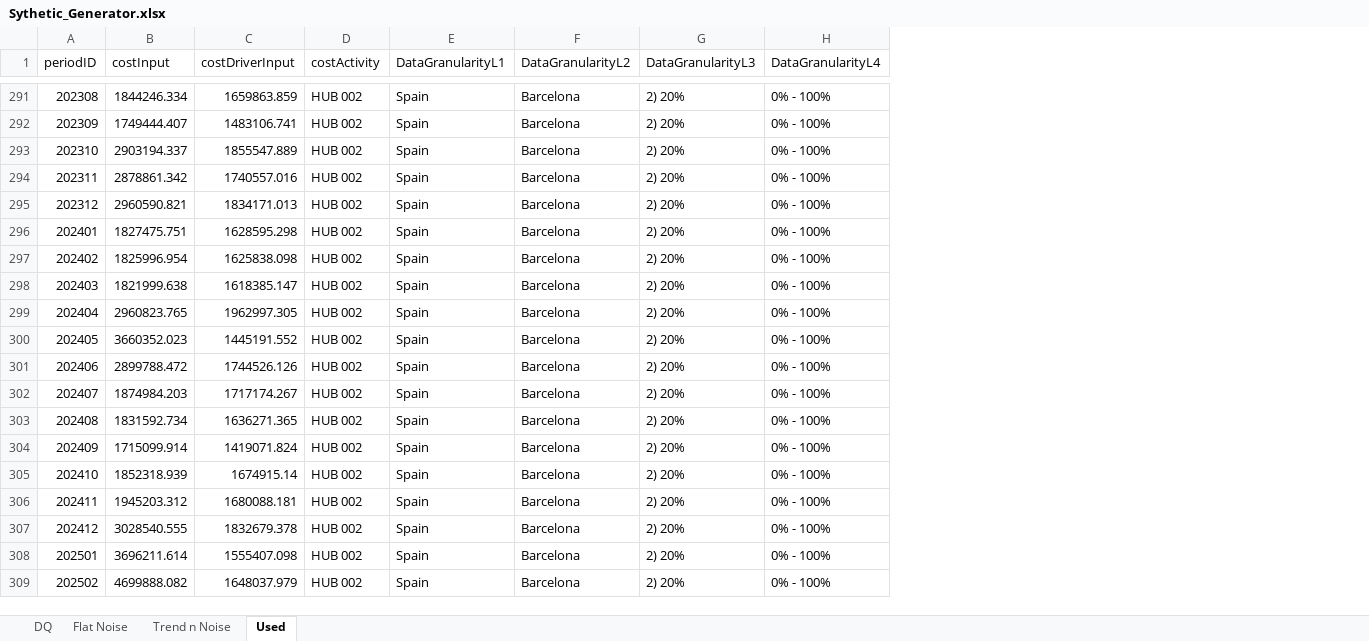
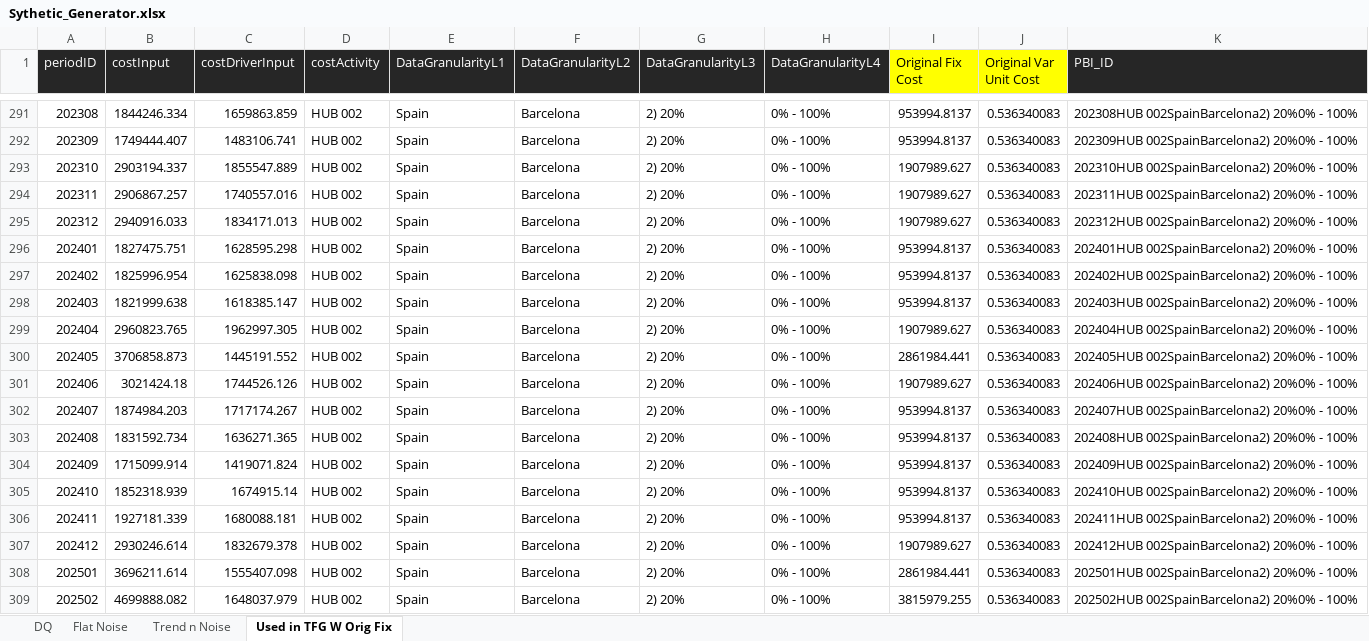
Before and after one commit to andresgobernaUOC/CVP_UOC, an Excel workbook: Code/SourceData/Sythetic/Sythetic_Generator.xlsx, sheet Used in TFG W Orig Fix, drawn as a sheet; only a part is shown, gaps mark what is left out; values as stored, in another font and other column widths than the file's, no borders; the diff covers the shown part only; the diff names each change by its address in the sheet, - before the commit and + after, or states it on an @@ line.

```diff
--- a/Code/SourceData/Sythetic/Sythetic_Generator.xlsx (sheet Used in TFG W Orig Fix)
+++ b/Code/SourceData/Sythetic/Sythetic_Generator.xlsx (sheet Used in TFG W Orig Fix)
-sheet tab: Used
+sheet tab: Used in TFG W Orig Fix
+column I (Original Fix Cost), rows 291-309: 953994.8137 | 953994.8137 | 1907989.627 | 1907989.627 | 1907989.627 | 953994.8137 | 953994.8137 | 953994.8137 | 1907989.627 | 2861984.441 | 1907989.627 | 953994.8137 | 953994.8137 | 953994.8137 | 953994.8137 | 953994.8137 | 1907989.627 | 2861984.441 | 3815979.255
+column J (Original Var Unit Cost), rows 291-309: all 0.536340083
+column K (PBI_ID), rows 291-309: 202308HUB 002SpainBarcelona2) 20%0% - 100% | 202309HUB 002SpainBarcelona2) 20%0% - 100% | 202310HUB 002SpainBarcelona2) 20%0% - 100% | 202311HUB 002SpainBarcelona2) 20%0% - 100% | 202312HUB 002SpainBarcelona2) 20%0% - 100% | 202401HUB 002SpainBarcelona2) 20%0% - 100% | 202402HUB 002SpainBarcelona2) 20%0% - 100% | 202403HUB 002SpainBarcelona2) 20%0% - 100% | 202404HUB 002SpainBarcelona2) 20%0% - 100% | 202405HUB 002SpainBarcelona2) 20%0% - 100% | 202406HUB 002SpainBarcelona2) 20%0% - 100% | 202407HUB 002SpainBarcelona2) 20%0% - 100% | 202408HUB 002SpainBarcelona2) 20%0% - 100% | 202409HUB 002SpainBarcelona2) 20%0% - 100% | 202410HUB 002SpainBarcelona2) 20%0% - 100% | 202411HUB 002SpainBarcelona2) 20%0% - 100% | 202412HUB 002SpainBarcelona2) 20%0% - 100% | 202501HUB 002SpainBarcelona2) 20%0% - 100% | 202502HUB 002SpainBarcelona2) 20%0% - 100%
@@ A1:H1 fill: none → #262626, text colour: black → #FFFFFF @@
-B294 (costInput): 2878861.342
+B294 (costInput): 2906867.257
-B295 (costInput): 2960590.821
+B295 (costInput): 2940916.033
-B300 (costInput): 3660352.023
+B300 (costInput): 3706858.873
-B301 (costInput): 2899788.472
+B301 (costInput): 3021424.18
-B306 (costInput): 1945203.312
+B306 (costInput): 1927181.339
-B307 (costInput): 3028540.555
+B307 (costInput): 2930246.614
```
Also changed, not shown: 138 edited cells elsewhere in this sheet, sheet Trend n Noise, sheet Flat Noise, sheet DQ, 14 other files.
